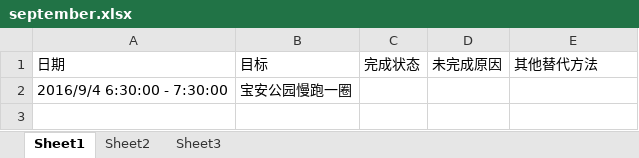
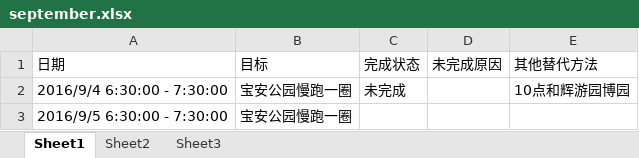
Before and after one commit to wantao/wendang, an Excel workbook: plan/exercise/september.xlsx, sheet Sheet1, drawn as a sheet; values as stored, in another font and other column widths than the file's, no borders; addresses are those after the commit; the diff names each change by its address in the sheet, - before the commit and + after, or states it on an @@ line.

```diff
--- a/plan/exercise/september.xlsx (sheet Sheet1)
+++ b/plan/exercise/september.xlsx (sheet Sheet1)
+row 2: 2016/9/4 6:30:00 - 7:30:00 | 宝安公园慢跑一圈 | 未完成 |  | 10点和辉游园博园
-A3: 2016/9/4 6:30:00 - 7:30:00
+A3: 2016/9/5 6:30:00 - 7:30:00
```
Also changed, not shown: plan/life_cost/september.xlsx, plan/tourism/september.xlsx, 1 other file.
